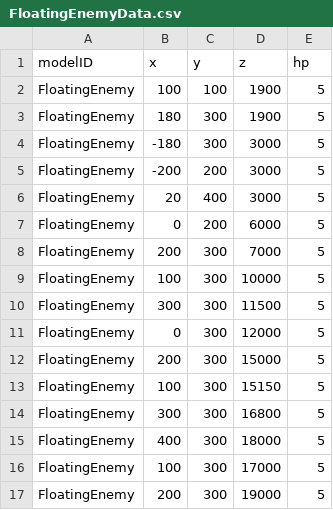
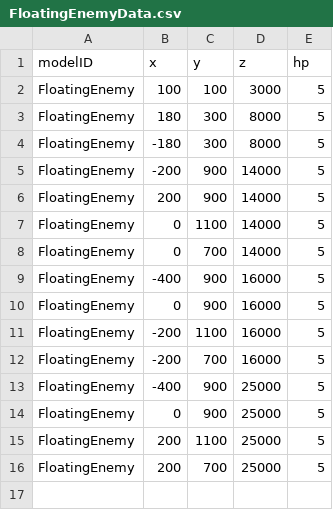
Before and after one commit to 13ko13/NovaWing, a CSV file: NovaWing/NovaWing/Data/CSV/FloatingEnemyData.csv, drawn as a sheet.

```diff
--- a/NovaWing/NovaWing/Data/CSV/FloatingEnemyData.csv
+++ b/NovaWing/NovaWing/Data/CSV/FloatingEnemyData.csv
@@ -1,17 +1,16 @@
 modelID,x,y,z,hp
-FloatingEnemy,100,100,1900,5
-FloatingEnemy,180,300,1900,5
-FloatingEnemy,-180,300,3000,5
-FloatingEnemy,-200,200,3000,5
-FloatingEnemy,20,400,3000,5
-FloatingEnemy,0,200,6000,5
-FloatingEnemy,200,300,7000,5
-FloatingEnemy,100,300,10000,5
-FloatingEnemy,300,300,11500,5
-FloatingEnemy,0,300,12000,5
-FloatingEnemy,200,300,15000,5
-FloatingEnemy,100,300,15150,5
-FloatingEnemy,300,300,16800,5
-FloatingEnemy,400,300,18000,5
-FloatingEnemy,100,300,17000,5
-FloatingEnemy,200,300,19000,5
+FloatingEnemy,100,100,3000,5
+FloatingEnemy,180,300,8000,5
+FloatingEnemy,-180,300,8000,5
+FloatingEnemy,-200,900,14000,5
+FloatingEnemy,200,900,14000,5
+FloatingEnemy,0,1100,14000,5
+FloatingEnemy,0,700,14000,5
+FloatingEnemy,-400,900,16000,5
+FloatingEnemy,0,900,16000,5
+FloatingEnemy,-200,1100,16000,5
+FloatingEnemy,-200,700,16000,5
+FloatingEnemy,-400,900,25000,5
+FloatingEnemy,0,900,25000,5
+FloatingEnemy,200,1100,25000,5
+FloatingEnemy,200,700,25000,5
```
Also changed, not shown: NovaWing/NovaWing/Data/CSV/RockData.csv, 31 other files.
